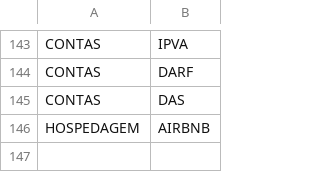
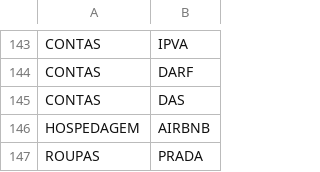
Before and after one commit to gLhRm05/saas-controlefinan, a CSV file: data/categorias_financeiras_organizado.csv, drawn as a sheet; only a part is shown, gaps mark what is left out; the diff names each change by its address in the sheet, - before the commit and + after, or states it on an @@ line.

```diff
--- a/data/categorias_financeiras_organizado.csv
+++ b/data/categorias_financeiras_organizado.csv
+row 147: ROUPAS | PRADA
```
Also changed, not shown: 6 other files.
